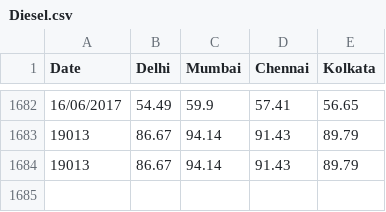
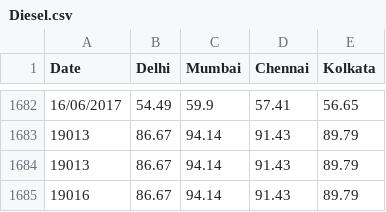
Before and after one commit to arungop/indiafuelprice, a CSV file: data/Diesel.csv, drawn as a sheet; only a part is shown, gaps mark what is left out; the diff names each change by its address in the sheet, - before the commit and + after, or states it on an @@ line.

```diff
--- a/data/Diesel.csv
+++ b/data/Diesel.csv
+row 1685: 19016 | 86.67 | 94.14 | 91.43 | 89.79
```
Also changed, not shown: data/Petrol.csv, 2 other files.
